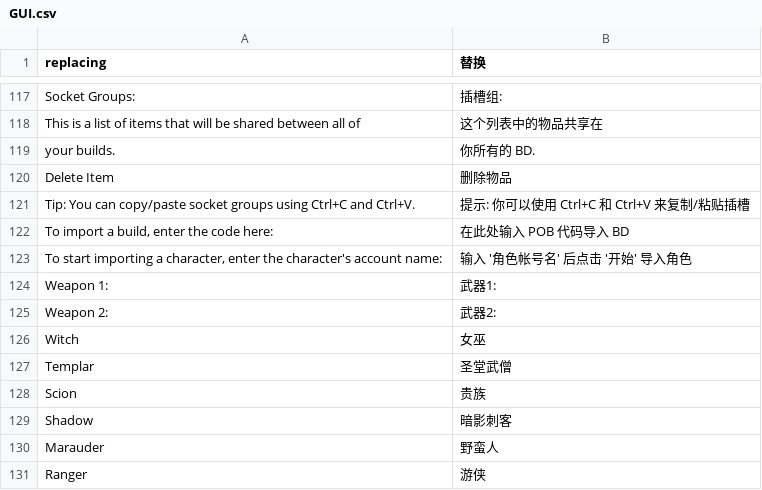
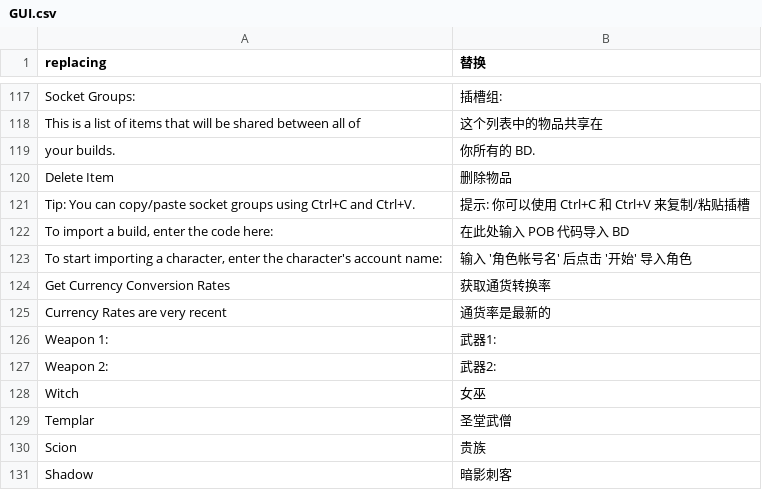
Before and after one commit to Chuanhsing/PoeCharm, a CSV file: PoeCharm/Pob/translate_cn/GUI.csv, drawn as a sheet; only a part is shown, gaps mark what is left out; the shorter side is filled out with more unchanged rows; the diff names each change by its address in the sheet, - before the commit and + after, or states it on an @@ line.

Commit message:
feat: query mod translate

```diff
--- a/PoeCharm/Pob/translate_cn/GUI.csv
+++ b/PoeCharm/Pob/translate_cn/GUI.csv
+row 124: Get Currency Conversion Rates | 获取通货转换率
+row 125: Currency Rates are very recent | 通货率是最新的
```
Also changed, not shown: 1 other file.
